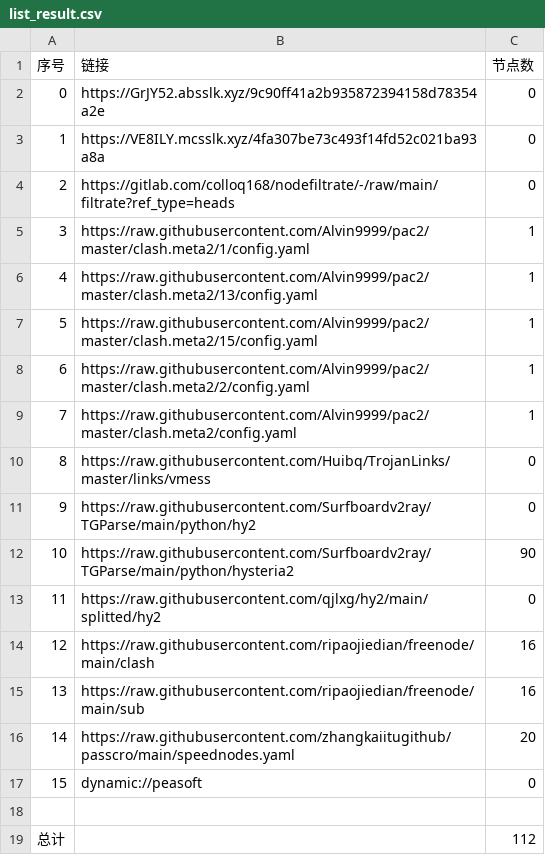
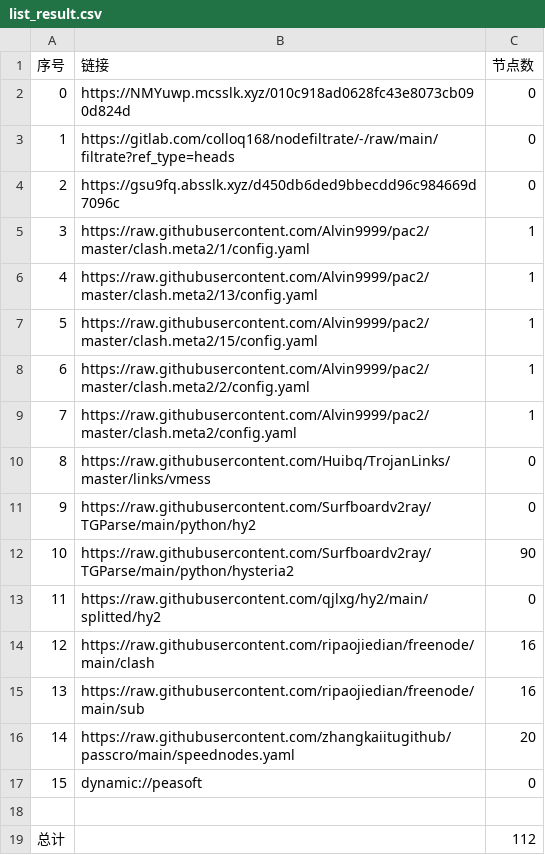
Before and after one commit to wokaotianshi123/NoMoreWalls, a CSV file: list_result.csv, drawn as a sheet.

```diff
--- a/list_result.csv
+++ b/list_result.csv
@@ -1,5 +1,5 @@
 序号,链接,节点数
-0,https://GrJY52.absslk.xyz/9c90ff41a2b935872394158d78354a2e,0
-1,https://VE8ILY.mcsslk.xyz/4fa307be73c493f14fd52c021ba93a8a,0
-2,https://gitlab.com/colloq168/nodefiltrate/-/raw/main/filtrate?ref_type=heads,0
+0,https://NMYuwp.mcsslk.xyz/010c918ad0628fc43e8073cb090d824d,0
+1,https://gitlab.com/colloq168/nodefiltrate/-/raw/main/filtrate?ref_type=heads,0
+2,https://gsu9fq.absslk.xyz/d450db6ded9bbecdd96c984669d7096c,0
 3,https://raw.githubusercontent.com/Alvin9999/pac2/master/clash.meta2/1/config.yaml,1
```
Also changed, not shown: 3 other files.
